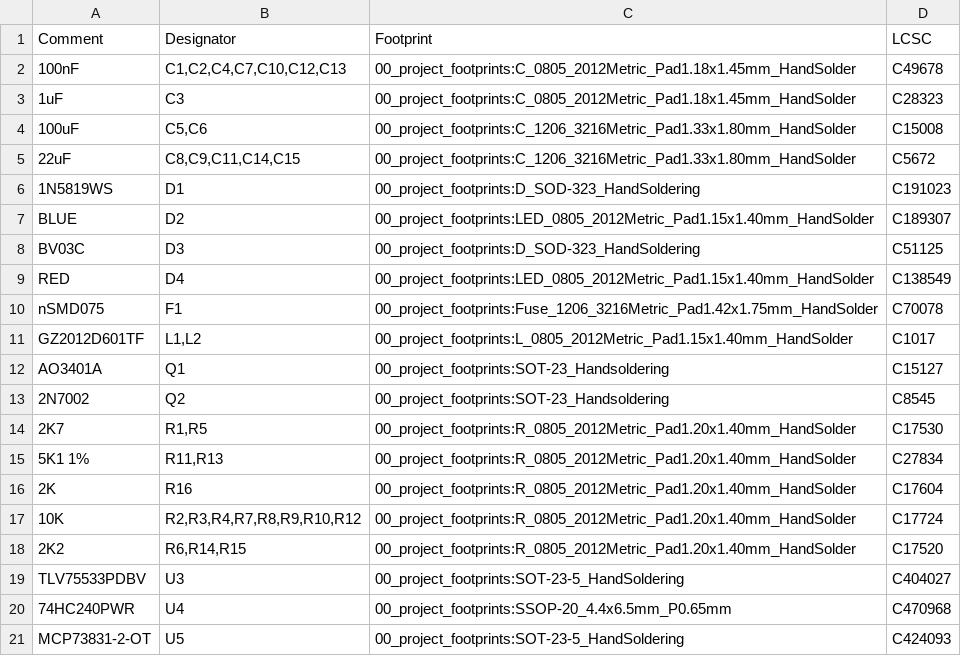
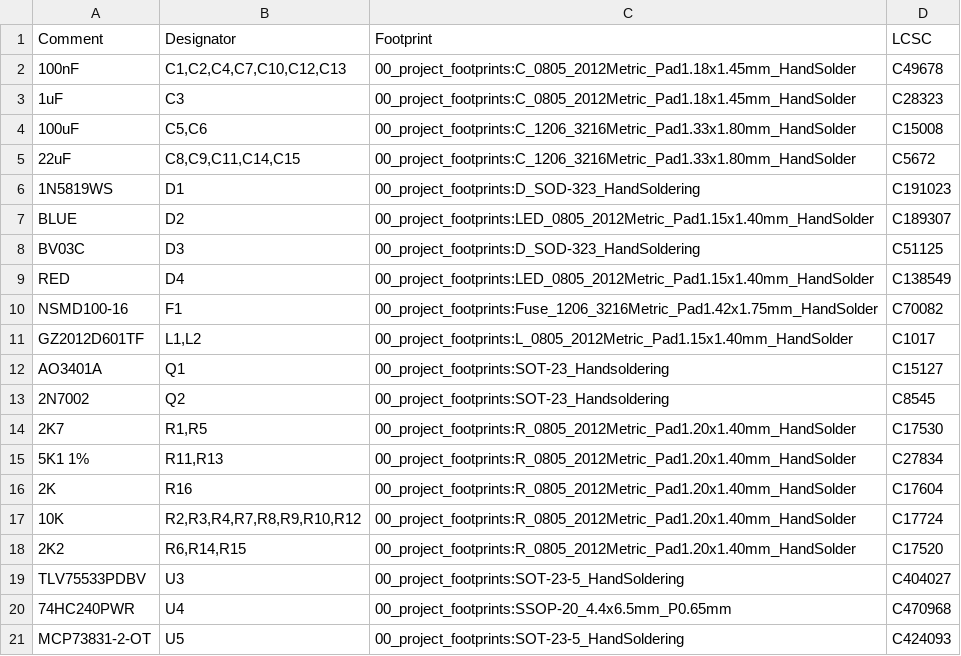
Before and after one commit to har-in-air/VhARIO-ESPC3, a CSV file: espc3-vario.csv, drawn as a sheet; the diff names each change by its address in the sheet, - before the commit and + after, or states it on an @@ line.

```diff
--- a/espc3-vario.csv
+++ b/espc3-vario.csv
-A10 (Comment): nSMD075
+A10 (Comment): NSMD100-16
-D10 (LCSC): C70078
+D10 (LCSC): C70082
```
Also changed, not shown: 2 other files.
